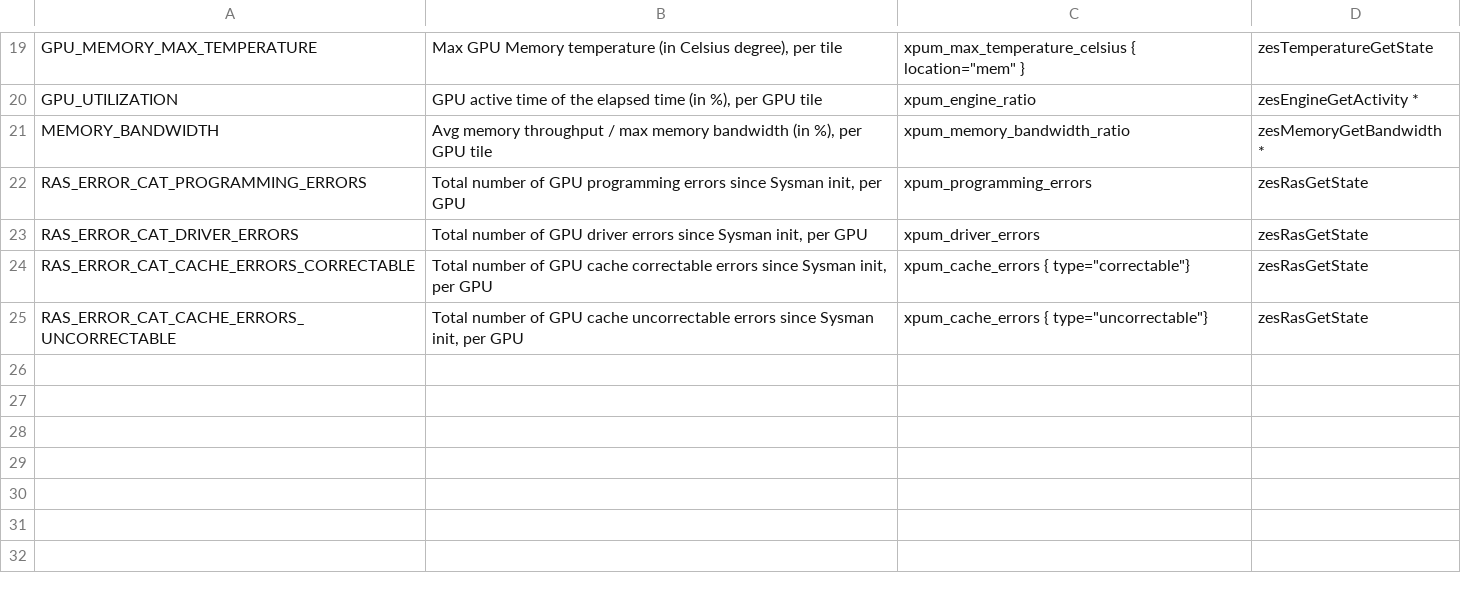
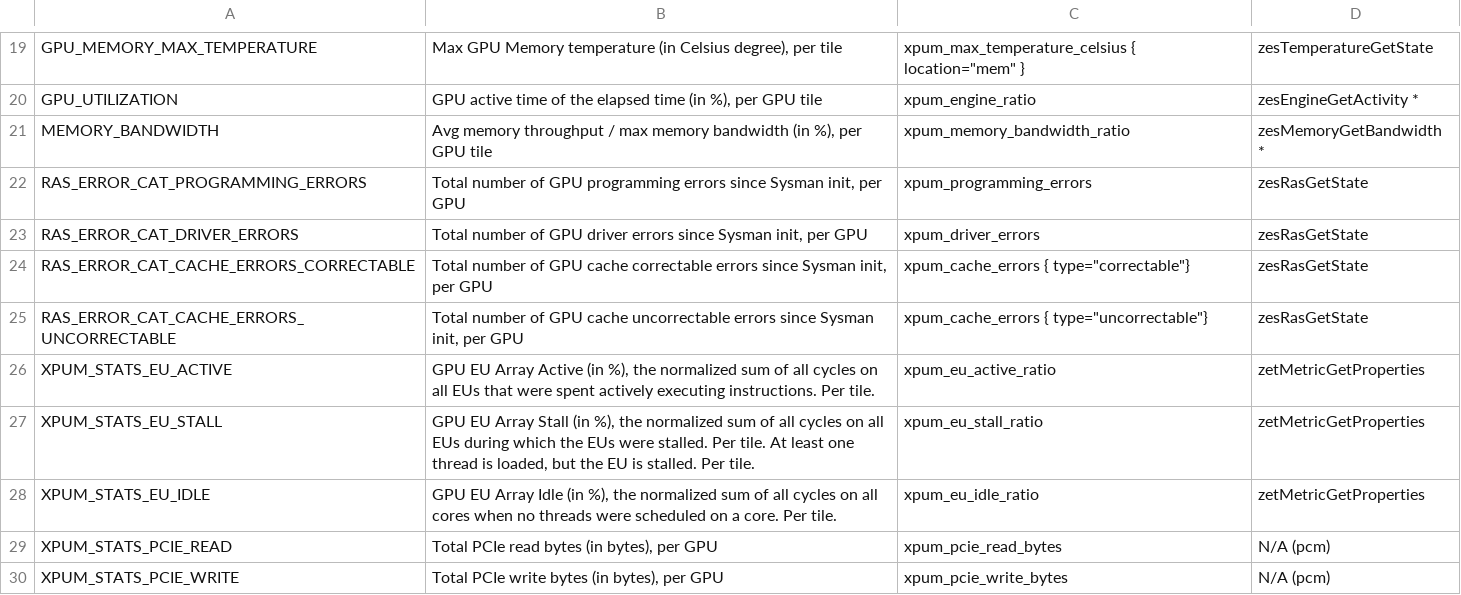
Before and after one commit to intel/xpumanager, a CSV file: doc/Prometheus_Exported_Metrics.csv, drawn as a sheet; only a part is shown, gaps mark what is left out; the diff names each change by its address in the sheet, - before the commit and + after, or states it on an @@ line.

Commit message:
update prometheus metrics doc

```diff
--- a/doc/Prometheus_Exported_Metrics.csv
+++ b/doc/Prometheus_Exported_Metrics.csv
+row 26: XPUM_STATS_EU_ACTIVE | GPU EU Array Active (in %), the normalized sum of all cycles on all EUs that were spent actively executing instructions. Per tile. | xpum_eu_active_ratio | zetMetricGetProperties
+row 27: XPUM_STATS_EU_STALL | GPU EU Array Stall (in %), the normalized sum of all cycles on all EUs during which the EUs were stalled. Per tile. At least one thread is loaded, but the EU is stalled. Per tile. | xpum_eu_stall_ratio | zetMetricGetProperties
+row 28: XPUM_STATS_EU_IDLE | GPU EU Array Idle (in %), the normalized sum of all cycles on all cores when no threads were scheduled on a core. Per tile. | xpum_eu_idle_ratio | zetMetricGetProperties
+row 29: XPUM_STATS_PCIE_READ | Total PCIe read bytes (in bytes), per GPU | xpum_pcie_read_bytes | N/A (pcm)
+row 30: XPUM_STATS_PCIE_WRITE | Total PCIe write bytes (in bytes), per GPU | xpum_pcie_write_bytes | N/A (pcm)
```
